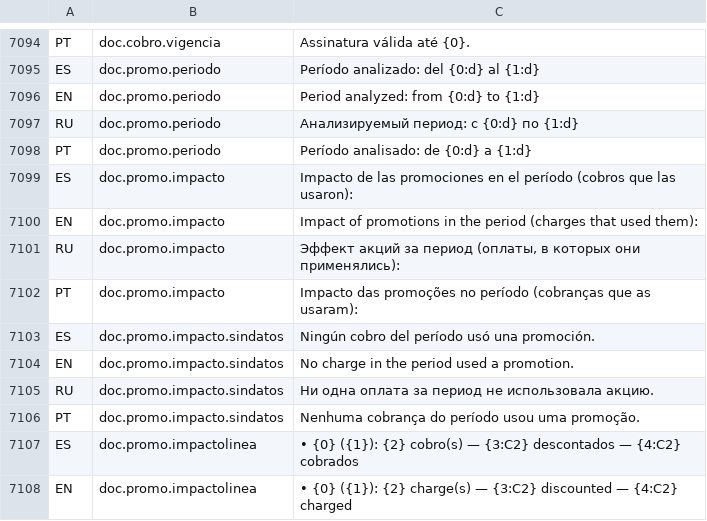
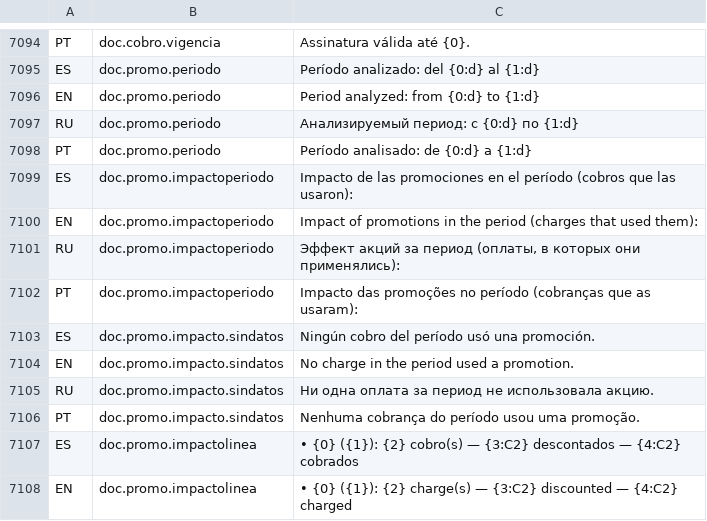
Before and after one commit to valentinamorana/Trabajo-de-Diploma, a TSV file: Servicios/Multiidioma/traducciones.tsv, drawn as a sheet; only a part is shown, gaps mark what is left out.

```diff
--- a/Servicios/Multiidioma/traducciones.tsv
+++ b/Servicios/Multiidioma/traducciones.tsv
@@ -7098,6 +7098,6 @@ RU	doc.promo.periodo	Анализируемый период: с {0:d} по {1:d
 PT	doc.promo.periodo	Período analisado: de {0:d} a {1:d}
-ES	doc.promo.impacto	Impacto de las promociones en el período (cobros que las usaron):
-EN	doc.promo.impacto	Impact of promotions in the period (charges that used them):
-RU	doc.promo.impacto	Эффект акций за период (оплаты, в которых они применялись):
-PT	doc.promo.impacto	Impacto das promoções no período (cobranças que as usaram):
+ES	doc.promo.impactoperiodo	Impacto de las promociones en el período (cobros que las usaron):
+EN	doc.promo.impactoperiodo	Impact of promotions in the period (charges that used them):
+RU	doc.promo.impactoperiodo	Эффект акций за период (оплаты, в которых они применялись):
+PT	doc.promo.impactoperiodo	Impacto das promoções no período (cobranças que as usaram):
 ES	doc.promo.impacto.sindatos	Ningún cobro del período usó una promoción.
```
Also changed, not shown: 8 other files.
